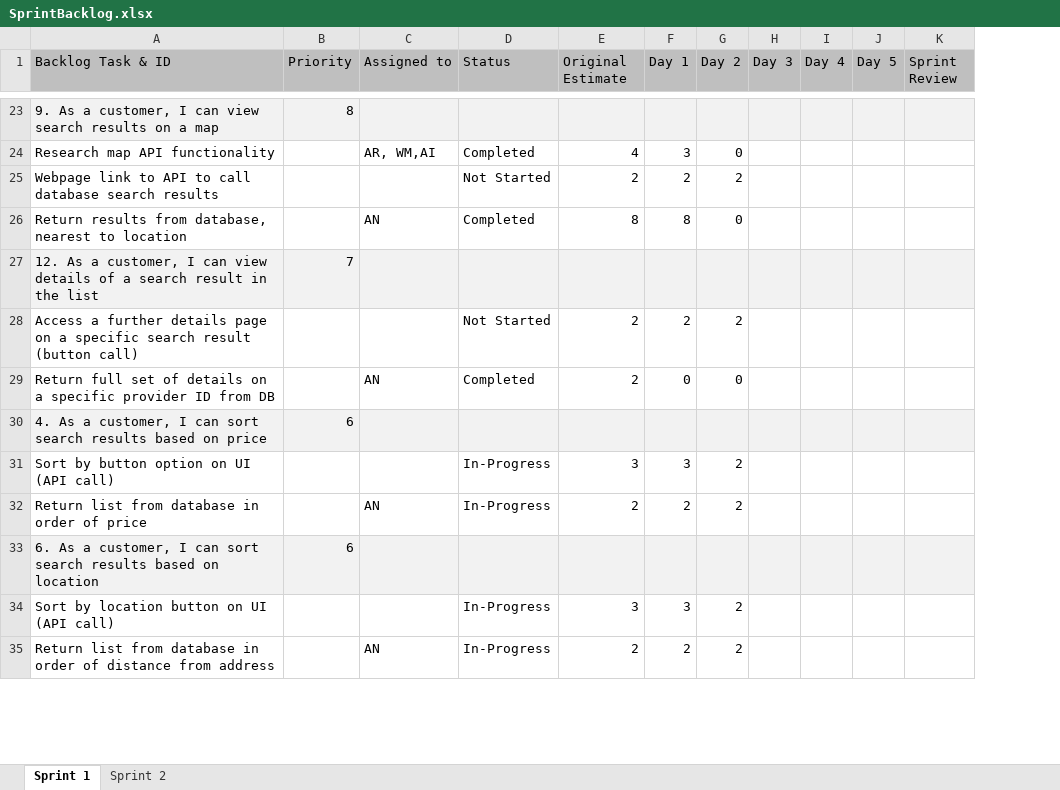
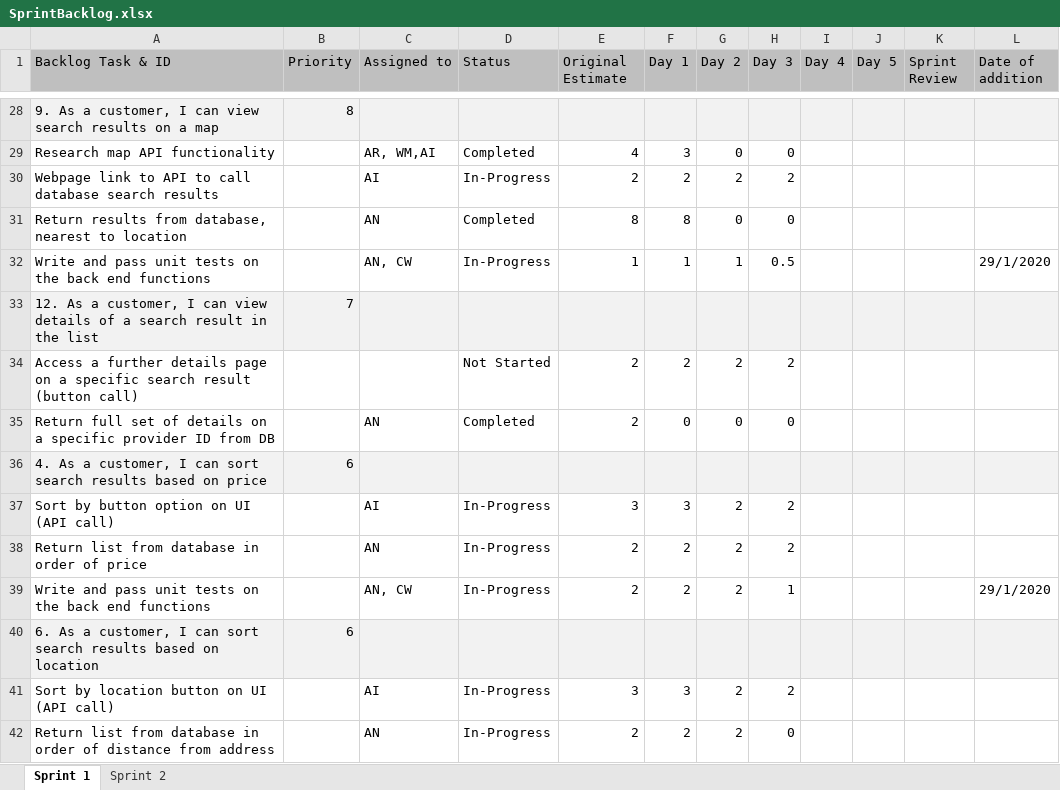
Before and after one commit to Watsakasaurus/Agile-Software-Development, an Excel workbook: SprintBacklog.xlsx, sheet Sprint 1, drawn as a sheet; only a part is shown, gaps mark what is left out; values as stored, in another font and other column widths than the file's, no borders; addresses are those after the commit; the diff covers the shown part only; the diff names each change by its address in the sheet, - before the commit and + after, or states it on an @@ line.

Commit message:
end of day 3 sprint backlog update

```diff
--- a/SprintBacklog.xlsx (sheet Sprint 1)
+++ b/SprintBacklog.xlsx (sheet Sprint 1)
+column L (Date of addition), empty
-H29 (Day 3): (empty)
+H29 (Day 3): 0
-C30 (Assigned to): (empty)
+C30 (Assigned to): AI
-D30 (Status): Not Started
+D30 (Status): In-Progress
-H30 (Day 3): (empty)
+H30 (Day 3): 2
-H31 (Day 3): (empty)
+H31 (Day 3): 0
+row 32: Write and pass unit tests on the back end functions |  | AN, CW | In-Progress | 1 | 1 | 1 | 0.5 |  |  |  | 29/1/2020
-H34 (Day 3): (empty)
+H34 (Day 3): 2
-H35 (Day 3): (empty)
+H35 (Day 3): 0
-C37 (Assigned to): (empty)
+C37 (Assigned to): AI
-H37:H38 (Day 3): (empty)
+H37:H38 (Day 3): 2
+row 39: Write and pass unit tests on the back end functions |  | AN, CW | In-Progress | 2 | 2 | 2 | 1 |  |  |  | 29/1/2020
-C41 (Assigned to): (empty)
+C41 (Assigned to): AI
-H41 (Day 3): (empty)
+H41 (Day 3): 2
-H42 (Day 3): (empty)
+H42 (Day 3): 0
```
Also changed, not shown: 9 added rows and 48 edited cells elsewhere in this sheet, formulas that keep their value.
